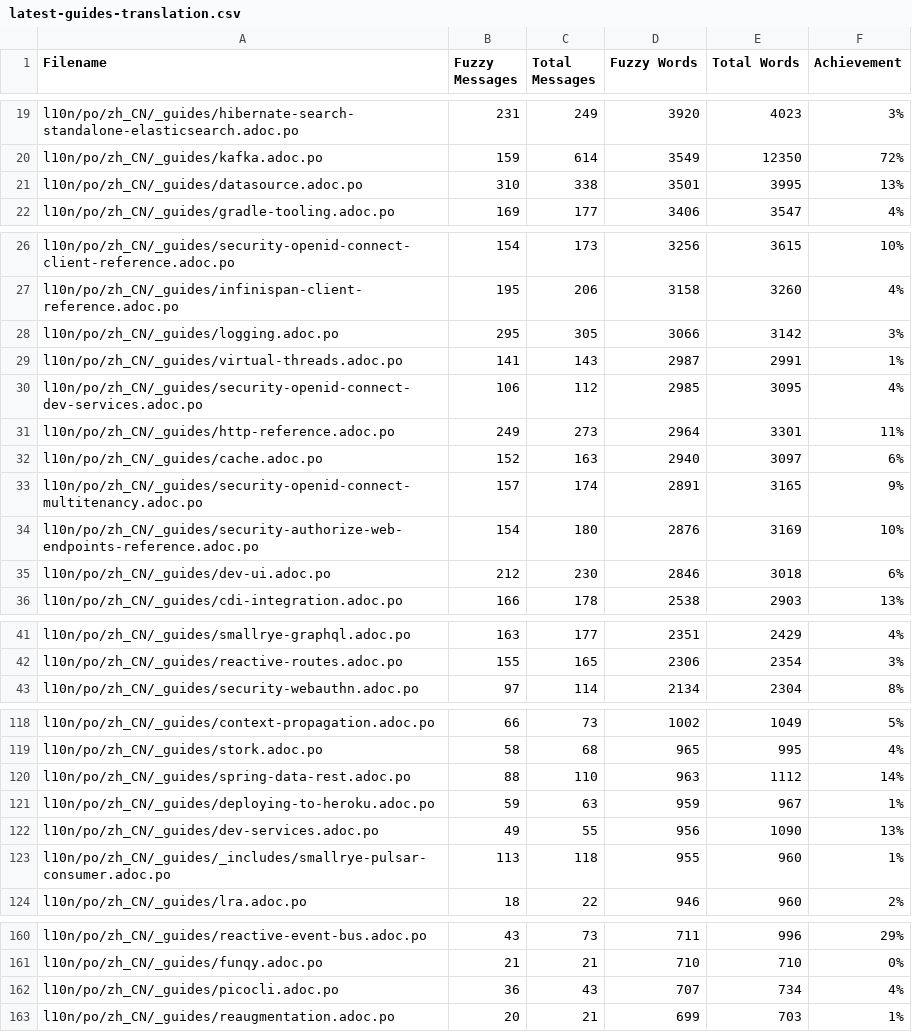
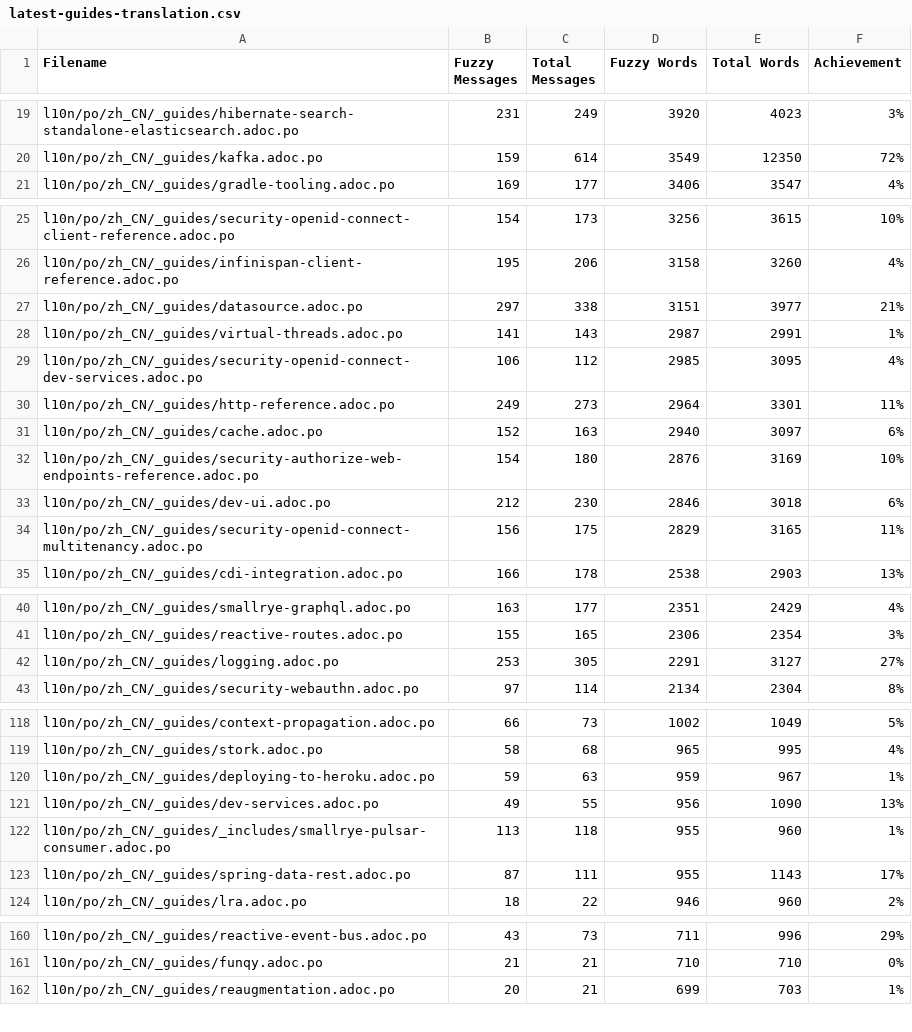
Before and after one commit to zhfeng/cn.quarkus.io, a CSV file: l10n/stats/latest-guides-translation.csv, drawn as a sheet; only a part is shown, gaps mark what is left out; removed rows and columns are numbered as before the commit, all else as after; the diff covers the shown part only; the diff names each change by its address in the sheet, - before the commit and + after, or states it on an @@ line.

```diff
--- a/l10n/stats/latest-guides-translation.csv
+++ b/l10n/stats/latest-guides-translation.csv
-row 21: l10n/po/zh_CN/_guides/datasource.adoc.po | 310 | 338 | 3501 | 3995 | 13%
-row 28: l10n/po/zh_CN/_guides/logging.adoc.po | 295 | 305 | 3066 | 3142 | 3%
+row 27: l10n/po/zh_CN/_guides/datasource.adoc.po | 297 | 338 | 3151 | 3977 | 21%
-row 33: l10n/po/zh_CN/_guides/security-openid-connect-multitenancy.adoc.po | 157 | 174 | 2891 | 3165 | 9%
+row 34: l10n/po/zh_CN/_guides/security-openid-connect-multitenancy.adoc.po | 156 | 175 | 2829 | 3165 | 11%
+row 42: l10n/po/zh_CN/_guides/logging.adoc.po | 253 | 305 | 2291 | 3127 | 27%
-row 120: l10n/po/zh_CN/_guides/spring-data-rest.adoc.po | 88 | 110 | 963 | 1112 | 14%
+row 123: l10n/po/zh_CN/_guides/spring-data-rest.adoc.po | 87 | 111 | 955 | 1143 | 17%
-row 162: l10n/po/zh_CN/_guides/picocli.adoc.po | 36 | 43 | 707 | 734 | 4%
```
Also changed, not shown: 1 added row and 15 edited cells elsewhere in this file, l10n/stats/main-guides-translation.csv, l10n/stats/misc-translation.csv, 1 other file.
